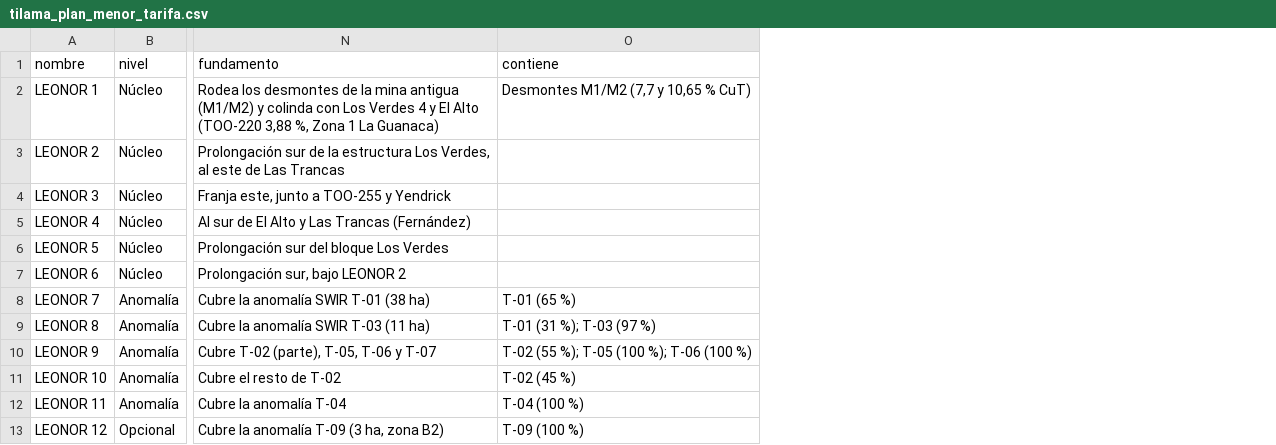
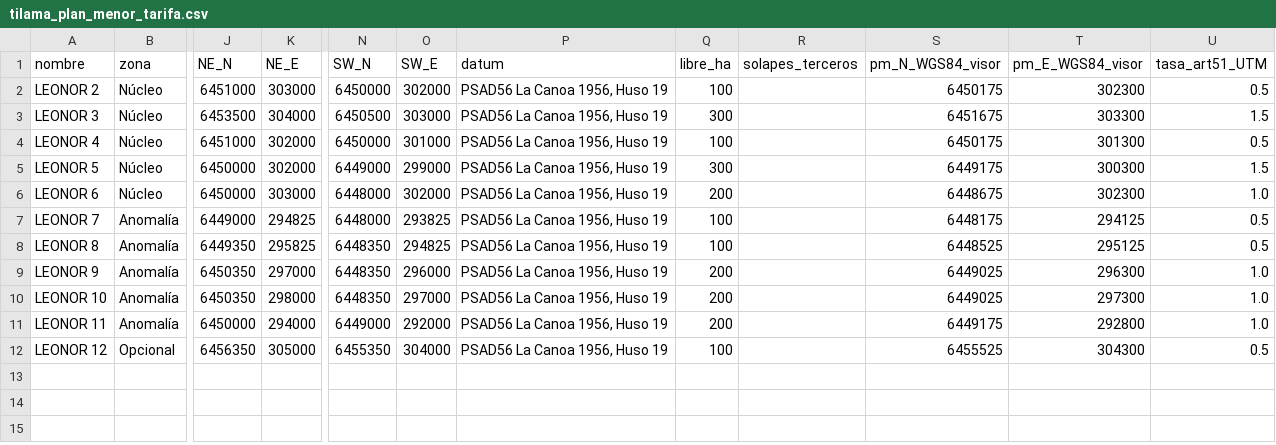
Before and after one commit to alvarocumora/prospecto-palmeritas, a CSV file: docs/tilama/pedimentos/plan_menor_tarifa/tilama_plan_menor_tarifa.csv, drawn as a sheet; only a part is shown, gaps mark what is left out; removed rows and columns are numbered as before the commit, all else as after; rows hold the shown columns only; the diff covers the shown part only; the diff names each change by its address in the sheet, - before the commit and + after, or states it on an @@ line.

```diff
--- a/docs/tilama/pedimentos/plan_menor_tarifa/tilama_plan_menor_tarifa.csv
+++ b/docs/tilama/pedimentos/plan_menor_tarifa/tilama_plan_menor_tarifa.csv
+column J (NE_N), rows 2-12: 6451000 | 6453500 | 6451000 | 6450000 | 6450000 | 6449000 | 6449350 | 6450350 | 6450350 | 6450000 | 6456350
+column K (NE_E), rows 2-12: 303000 | 304000 | 302000 | 302000 | 303000 | 294825 | 295825 | 297000 | 298000 | 294000 | 305000
+column N (SW_N), rows 2-12: 6450000 | 6450500 | 6450000 | 6449000 | 6448000 | 6448000 | 6448350 | 6448350 | 6448350 | 6449000 | 6455350
+column O (SW_E), rows 2-12: 302000 | 303000 | 301000 | 299000 | 302000 | 293825 | 294825 | 296000 | 297000 | 292000 | 304000
+column P (datum), rows 2-12: all PSAD56 La Canoa 1956, Huso 19
+column Q (libre_ha), rows 2-12: 100 | 300 | 100 | 300 | 200 | 100 | 100 | 200 | 200 | 200 | 100
+column R (solapes_terceros), empty
+column S (pm_N_WGS84_visor), rows 2-12: 6450175 | 6451675 | 6450175 | 6449175 | 6448675 | 6448175 | 6448525 | 6449025 | 6449025 | 6449175 | 6455525
+column T (pm_E_WGS84_visor), rows 2-12: 302300 | 303300 | 301300 | 300300 | 302300 | 294125 | 295125 | 296300 | 297300 | 292800 | 304300
+column U (tasa_art51_UTM), rows 2-12: 0.5 | 1.5 | 0.5 | 1.5 | 1.0 | 0.5 | 0.5 | 1.0 | 1.0 | 1.0 | 0.5
-column N (fundamento), rows 3-13: Prolongación sur de la estructura Los Verdes, al este de Las Trancas | Franja este, junto a TOO-255 y Yendrick | Al sur de El Alto y Las Trancas (Fernández) | Prolongación sur del bloque Los Verdes | Prolongación sur, bajo LEONOR 2 | Cubre la anomalía SWIR T-01 (38 ha) | Cubre la anomalía SWIR T-03 (11 ha) | Cubre T-02 (parte), T-05, T-06 y T-07 | Cubre el resto de T-02 | Cubre la anomalía T-04 | Cubre la anomalía T-09 (3 ha, zona B2)
-column O (contiene), rows 8-13: T-01 (65 %) | T-01 (31 %); T-03 (97 %) | T-02 (55 %); T-05 (100 %); T-06 (100 %) | T-02 (45 %) | T-04 (100 %) | T-09 (100 %)
-B1: nivel
+B1: zona
-row 2: LEONOR 1 | Núcleo | Rodea los desmontes de la mina antigua (M1/M2) y colinda con Los Verdes 4 y El Alto (TOO-220 3,88 %, Zona 1 La Guanaca) | Desmontes M1/M2 (7,7 y 10,65 % CuT)
```
Also changed, not shown: 6 edited cells elsewhere in this file, 9 other files.
